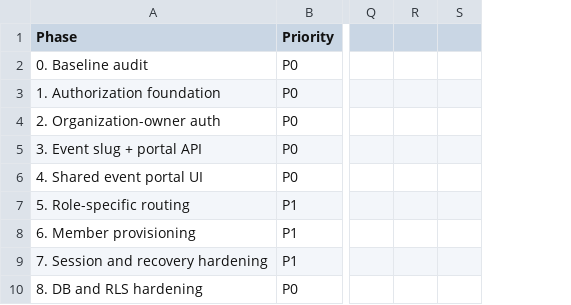
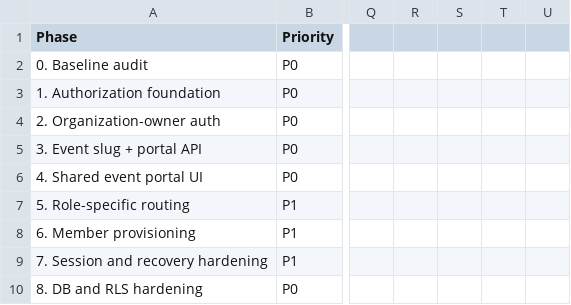
Before and after one commit to RAHUL-TKRCET/EVENTOPS-2026, a CSV file: data/roadmap.csv, drawn as a sheet; only a part is shown, gaps mark what is left out; removed rows and columns are numbered as before the commit, all else as after; the diff names each change by its address in the sheet, - before the commit and + after, or states it on an @@ line.

```diff
--- a/data/roadmap.csv
+++ b/data/roadmap.csv
-column S, empty
+column S, empty
+column T, empty
+column U, empty
```
